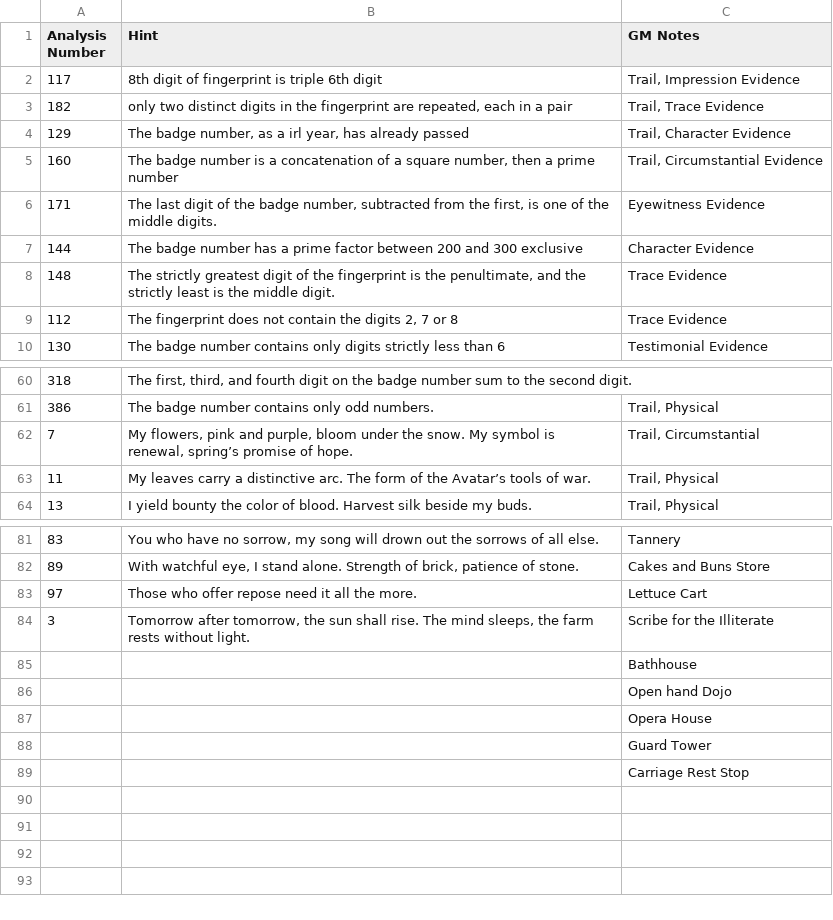
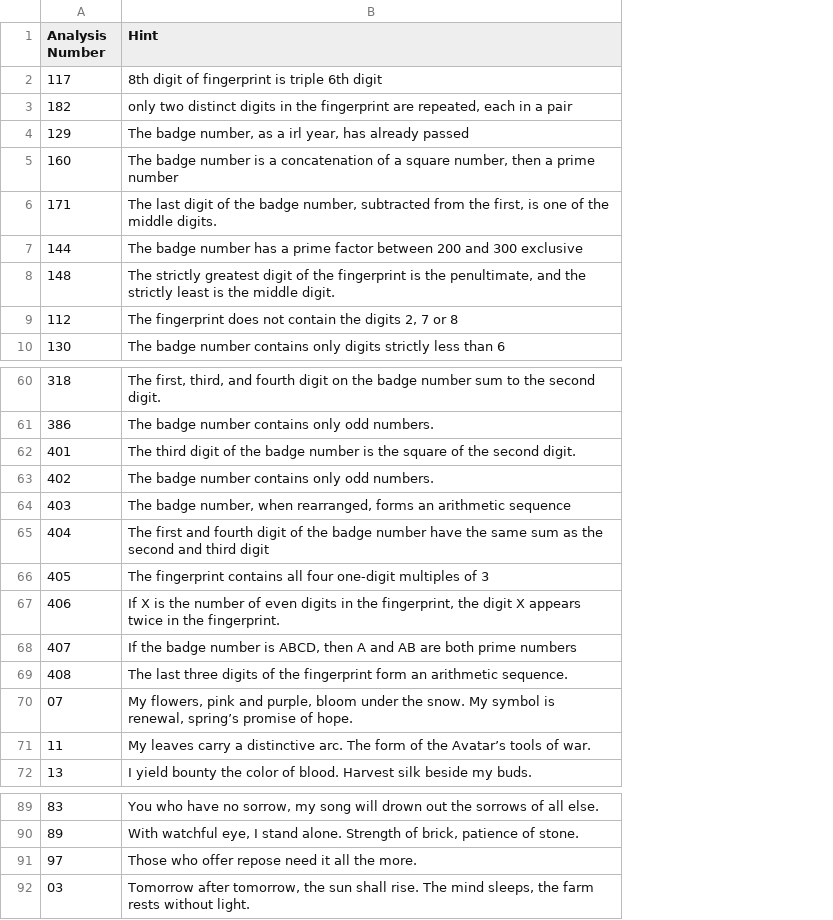
Before and after one commit to sdlane/avatar-bots, a CSV file: hawky/evidence.csv, drawn as a sheet; only a part is shown, gaps mark what is left out; removed rows and columns are numbered as before the commit, all else as after; the diff covers the shown part only; the diff names each change by its address in the sheet, - before the commit and + after, or states it on an @@ line.

Commit message:
Updated evidence

```diff
--- a/hawky/evidence.csv
+++ b/hawky/evidence.csv
-column C (GM Notes), rows 2-10: Trail, Impression Evidence | Trail, Trace Evidence | Trail, Character Evidence | Trail, Circumstantial Evidence | Eyewitness Evidence | Character Evidence | Trace Evidence | Trace Evidence | Testimonial Evidence; row 61: Trail, Physical; rows 63-64: Trail, Physical | Trail, Physical; rows 81-83: Tannery | Cakes and Buns Store | Lettuce Cart; row 85: Bathhouse
-row 62: 7 | My flowers, pink and purple, bloom under the snow. My symbol is renewal, spring’s promise of hope. | Trail, Circumstantial
+row 62: 401 | The third digit of the badge number is the square of the second digit.
+row 63: 402 | The badge number contains only odd numbers.
+row 64: 403 | The badge number, when rearranged, forms an arithmetic sequence
+row 65: 404 | The first and fourth digit of the badge number have the same sum as the second and third digit
+row 66: 405 | The fingerprint contains all four one-digit multiples of 3
+row 67: 406 | If X is the number of even digits in the fingerprint, the digit X appears twice in the fingerprint.
+row 68: 407 | If the badge number is ABCD, then A and AB are both prime numbers
+row 69: 408 | The last three digits of the fingerprint form an arithmetic sequence.
+row 70: 07 | My flowers, pink and purple, bloom under the snow. My symbol is renewal, spring’s promise of hope.
-row 84: 3 | Tomorrow after tomorrow, the sun shall rise. The mind sleeps, the farm rests without light. | Scribe for the Illiterate
-A92 (Analysis Number): (empty)
+A92 (Analysis Number): 03
-B92 (Hint): (empty)
+B92 (Hint): Tomorrow after tomorrow, the sun shall rise. The mind sleeps, the farm rests without light.
-row 86:  |  | Open hand Dojo
-row 87:  |  | Opera House
-row 88:  |  | Guard Tower
-row 89:  |  | Carriage Rest Stop
```
Also changed, not shown: 1 edited cell elsewhere in this file.
